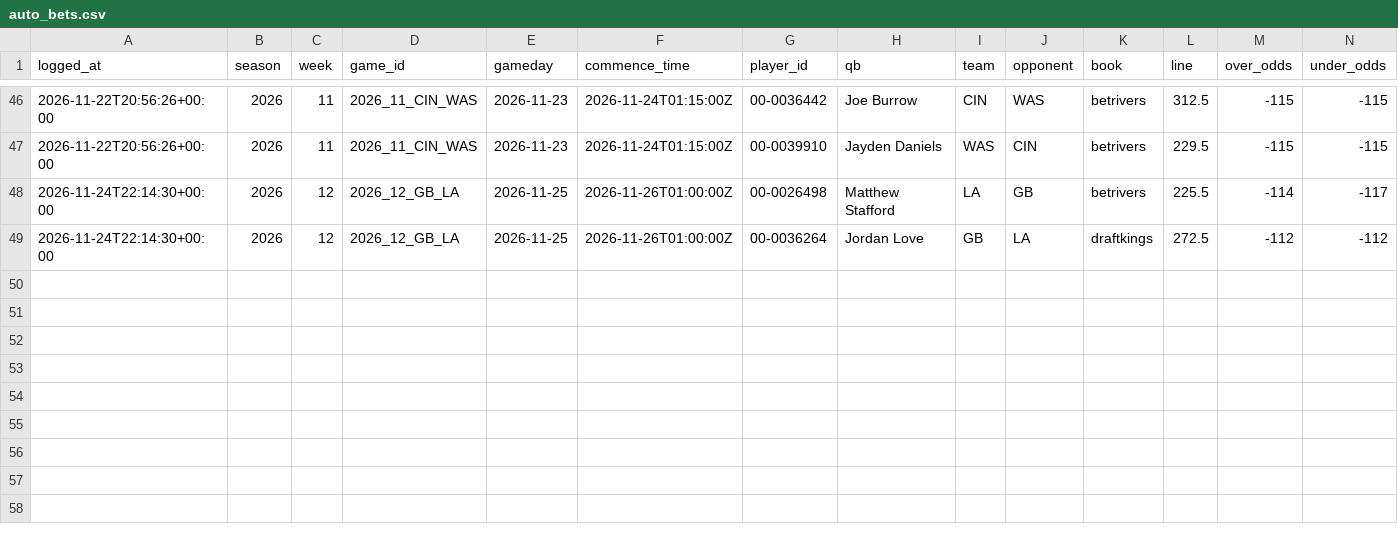
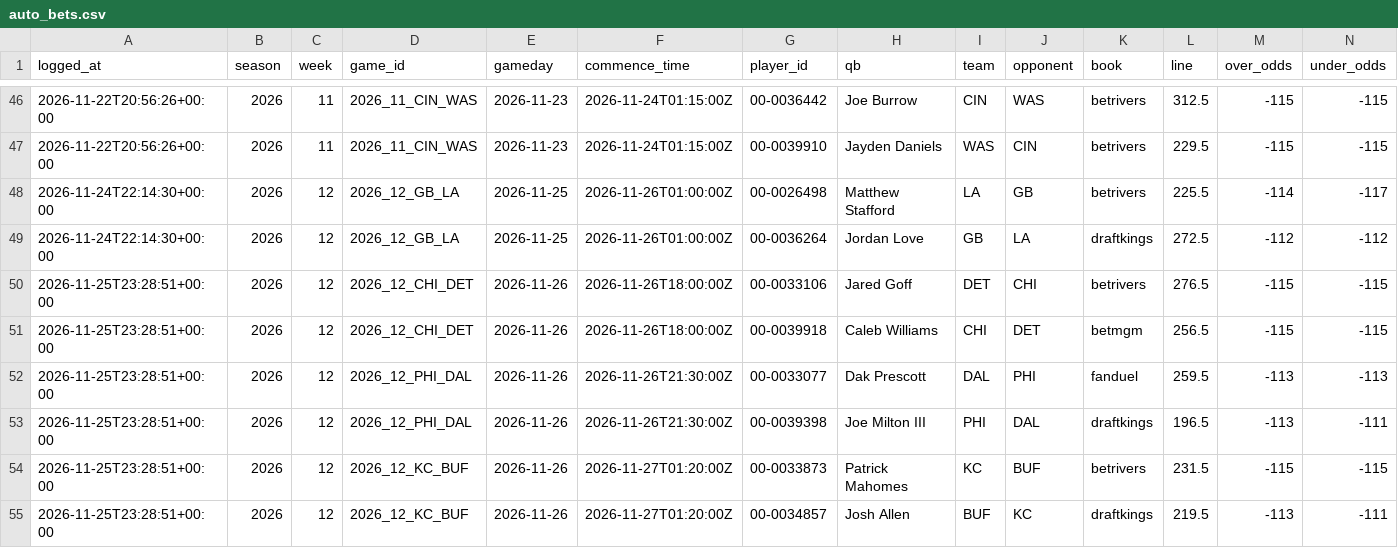
Before and after one commit to shannoj/ff_data_science_project, a CSV file: experiment/auto_bets.csv, drawn as a sheet; only a part is shown, gaps mark what is left out; rows hold the shown columns only; the diff names each change by its address in the sheet, - before the commit and + after, or states it on an @@ line.

```diff
--- a/experiment/auto_bets.csv
+++ b/experiment/auto_bets.csv
+row 50: 2026-11-25T23:28:51+00:00 | 2026 | 12 | 2026_12_CHI_DET | 2026-11-26 | 2026-11-26T18:00:00Z | 00-0033106 | Jared Goff | DET | CHI | betrivers | 276.5 | -115 | -115
+row 51: 2026-11-25T23:28:51+00:00 | 2026 | 12 | 2026_12_CHI_DET | 2026-11-26 | 2026-11-26T18:00:00Z | 00-0039918 | Caleb Williams | CHI | DET | betmgm | 256.5 | -115 | -115
+row 52: 2026-11-25T23:28:51+00:00 | 2026 | 12 | 2026_12_PHI_DAL | 2026-11-26 | 2026-11-26T21:30:00Z | 00-0033077 | Dak Prescott | DAL | PHI | fanduel | 259.5 | -113 | -113
+row 53: 2026-11-25T23:28:51+00:00 | 2026 | 12 | 2026_12_PHI_DAL | 2026-11-26 | 2026-11-26T21:30:00Z | 00-0039398 | Joe Milton III | PHI | DAL | draftkings | 196.5 | -113 | -111
+row 54: 2026-11-25T23:28:51+00:00 | 2026 | 12 | 2026_12_KC_BUF | 2026-11-26 | 2026-11-27T01:20:00Z | 00-0033873 | Patrick Mahomes | KC | BUF | betrivers | 231.5 | -115 | -115
+row 55: 2026-11-25T23:28:51+00:00 | 2026 | 12 | 2026_12_KC_BUF | 2026-11-26 | 2026-11-27T01:20:00Z | 00-0034857 | Josh Allen | BUF | KC | draftkings | 219.5 | -113 | -111
```
Also changed, not shown: experiment/kalshi_bets.csv, predictions/2026_week12.csv.
